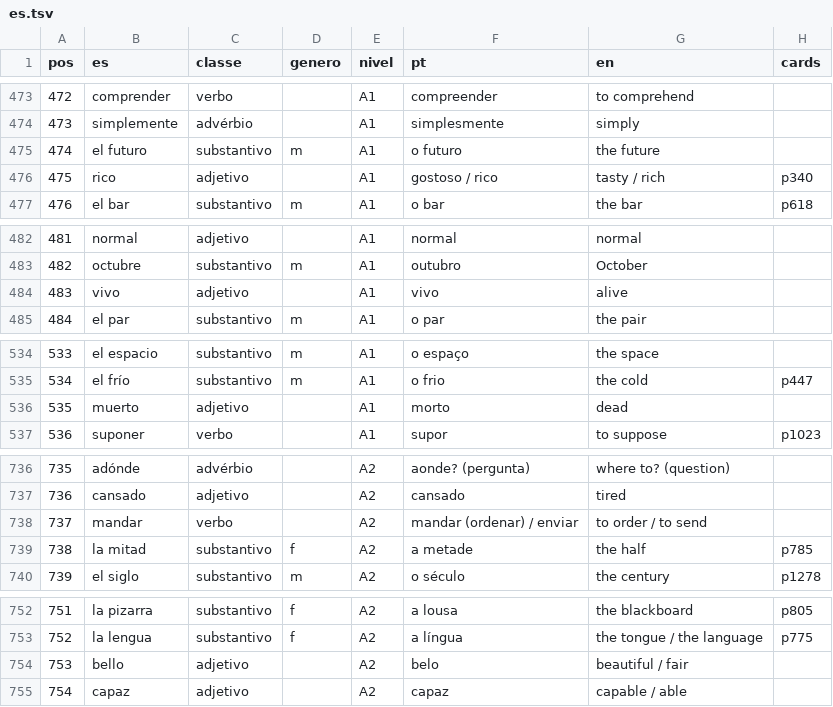
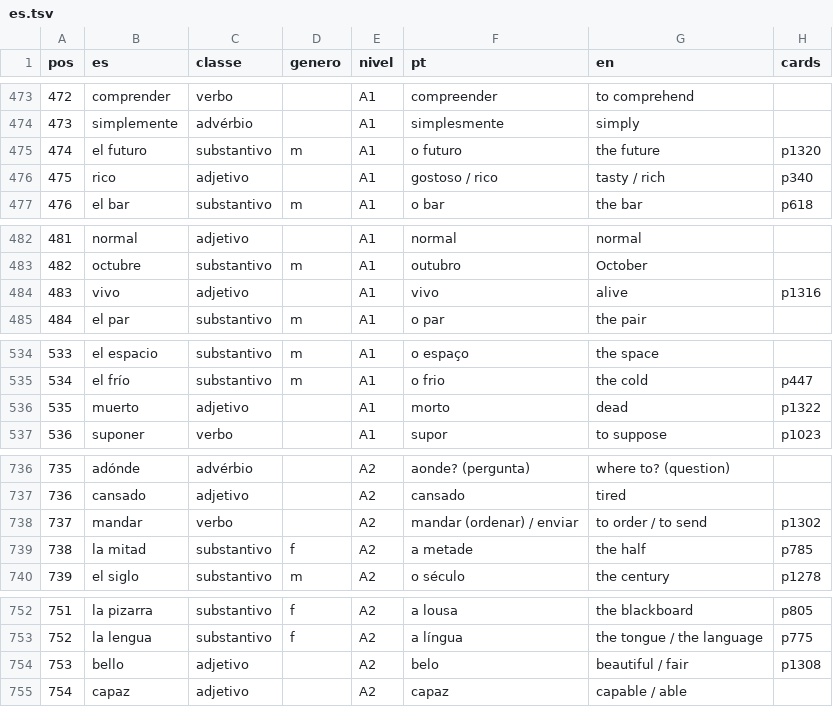
Before and after one commit to organizacoes-taioe/taioe-cards, a TSV file: fonte/frequencia/es.tsv, drawn as a sheet; only a part is shown, gaps mark what is left out; the diff covers the shown part only.

```diff
--- a/fonte/frequencia/es.tsv
+++ b/fonte/frequencia/es.tsv
@@ -474,3 +474,3 @@ pos	es	classe	genero	nivel	pt	en	cards
 473	simplemente	advérbio		A1	simplesmente	simply	
-474	el futuro	substantivo	m	A1	o futuro	the future	
+474	el futuro	substantivo	m	A1	o futuro	the future	p1320
 475	rico	adjetivo		A1	gostoso / rico	tasty / rich	p340
@@ -483,3 +483,3 @@ pos	es	classe	genero	nivel	pt	en	cards
 482	octubre	substantivo	m	A1	outubro	October	
-483	vivo	adjetivo		A1	vivo	alive	
+483	vivo	adjetivo		A1	vivo	alive	p1316
 484	el par	substantivo	m	A1	o par	the pair	
@@ -535,3 +535,3 @@ pos	es	classe	genero	nivel	pt	en	cards
 534	el frío	substantivo	m	A1	o frio	the cold	p447
-535	muerto	adjetivo		A1	morto	dead	
+535	muerto	adjetivo		A1	morto	dead	p1322
 536	suponer	verbo		A1	supor	to suppose	p1023
@@ -737,3 +737,3 @@ pos	es	classe	genero	nivel	pt	en	cards
 736	cansado	adjetivo		A2	cansado	tired	
-737	mandar	verbo		A2	mandar (ordenar) / enviar	to order / to send	
+737	mandar	verbo		A2	mandar (ordenar) / enviar	to order / to send	p1302
 738	la mitad	substantivo	f	A2	a metade	the half	p785
@@ -753,3 +753,3 @@ pos	es	classe	genero	nivel	pt	en	cards
 752	la lengua	substantivo	f	A2	a língua	the tongue / the language	p775
-753	bello	adjetivo		A2	belo	beautiful / fair	
+753	bello	adjetivo		A2	belo	beautiful / fair	p1308
 754	capaz	adjetivo		A2	capaz	capable / able	
```
Also changed, not shown: 20 edited cells elsewhere in this file, 20 other files.
